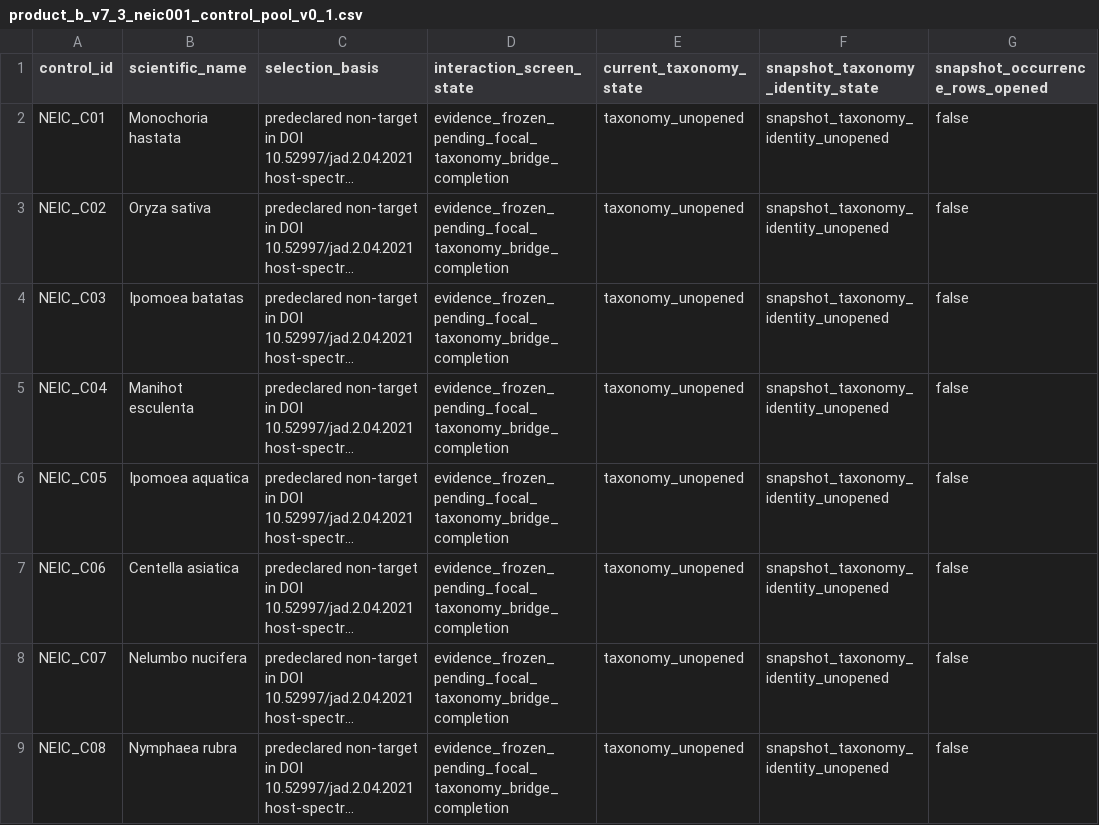
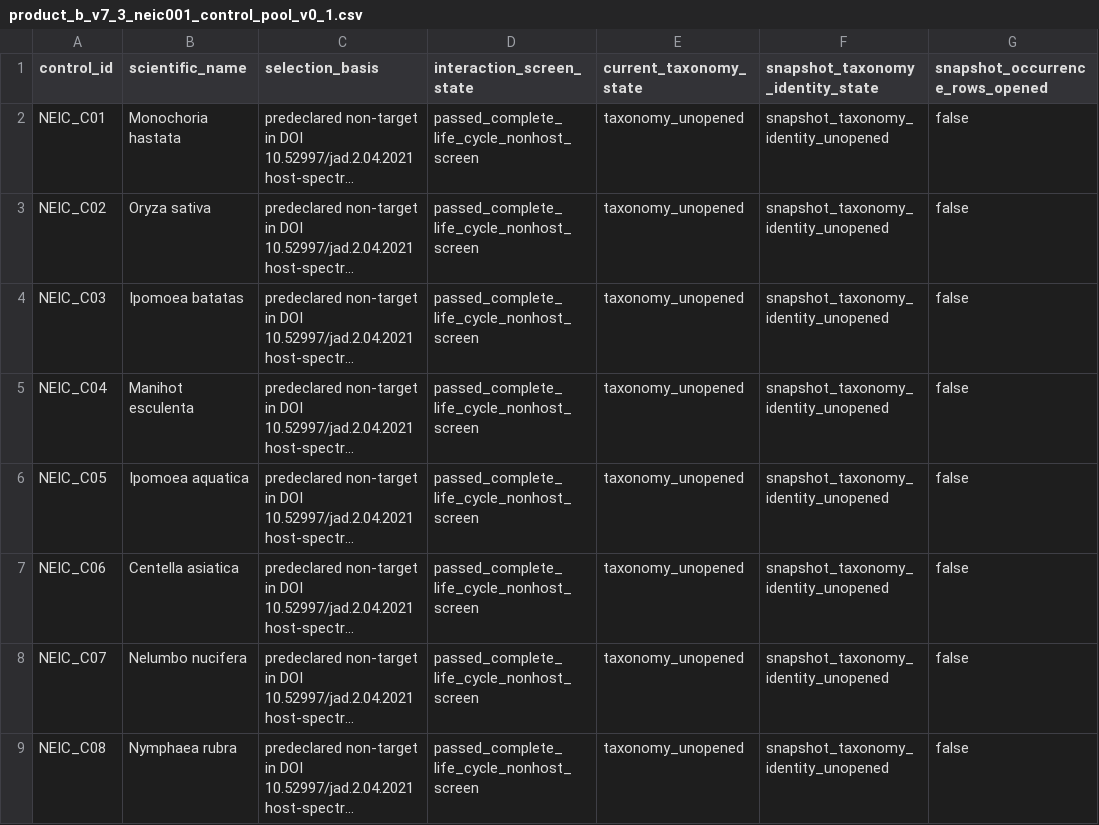
Before and after one commit to zuizui0223/284b, a CSV file: registry/product_b_v7_3_neic001_control_pool_v0_1.csv, drawn as a sheet; long unchanged cells end in …; the diff names each change by its address in the sheet, - before the commit and + after, or states it on an @@ line.

Commit message:
Mark NEIC001 frozen control interaction screen passed

```diff
--- a/registry/product_b_v7_3_neic001_control_pool_v0_1.csv
+++ b/registry/product_b_v7_3_neic001_control_pool_v0_1.csv
-D2:D9 (interaction_screen_state): evidence_frozen_pending_focal_taxonomy_bridge_completion
+D2:D9 (interaction_screen_state): passed_complete_life_cycle_nonhost_screen
```
